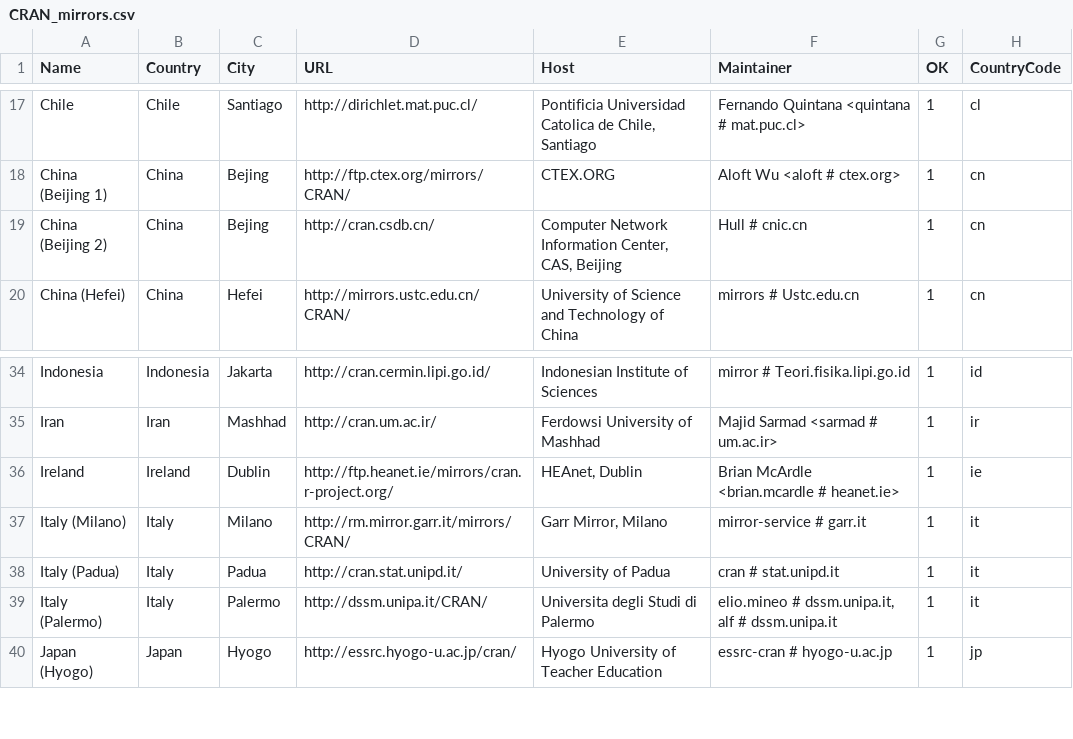
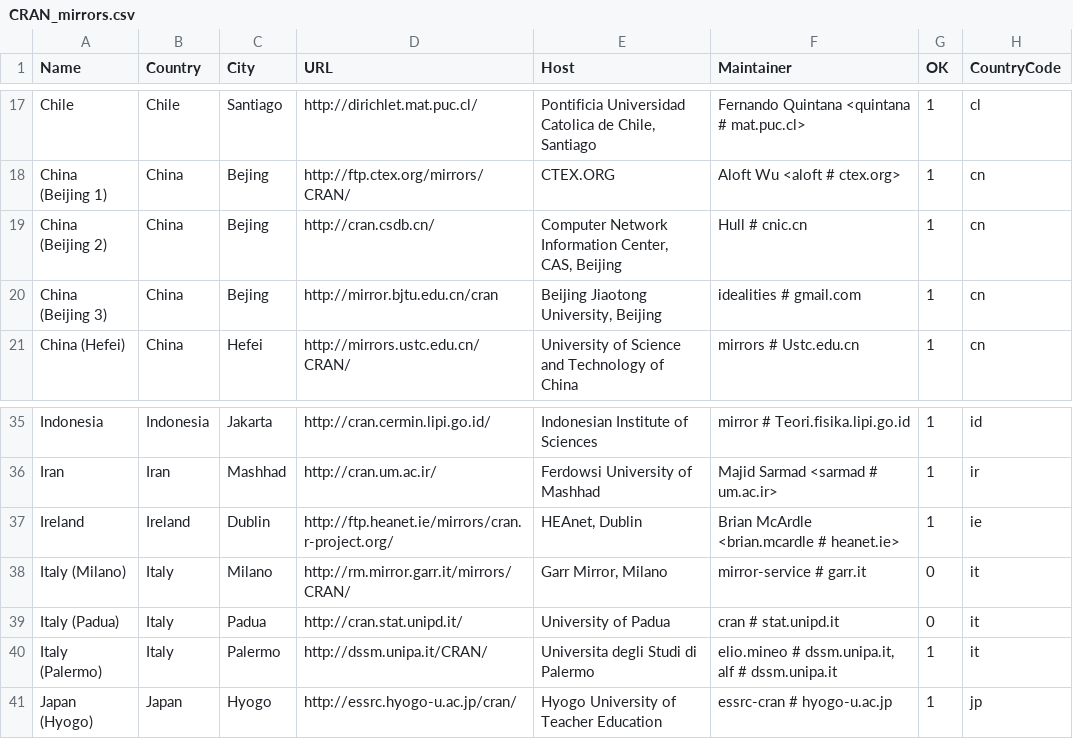
Before and after one commit to t-kalinowski/r-svn-formatted, a CSV file: doc/CRAN_mirrors.csv, drawn as a sheet; only a part is shown, gaps mark what is left out.

Commit message:
new mirror in Beijing, flagged several not working properly
git-svn-id: https://svn.r-project.org/R/trunk@56858 00db46b3-68df-0310-9c12-caf00c1e9a41

```diff
--- a/doc/CRAN_mirrors.csv
+++ b/doc/CRAN_mirrors.csv
@@ -19,2 +19,3 @@ Chile,Chile,Santiago,http://dirichlet.mat.puc.cl/,"Pontificia Universidad Catoli
 "China (Beijing 2)",China,Bejing,http://cran.csdb.cn/,"Computer Network Information Center, CAS, Beijing","Hull # cnic.cn",1,cn
+"China (Beijing 3)",China,Bejing,http://mirror.bjtu.edu.cn/cran,"Beijing Jiaotong University, Beijing","idealities # gmail.com",1,cn
 "China (Hefei)",China,Hefei,http://mirrors.ustc.edu.cn/CRAN/,"University of Science and Technology of China","mirrors # Ustc.edu.cn",1,cn
@@ -36,4 +37,4 @@ Iran,Iran,Mashhad,http://cran.um.ac.ir/,"Ferdowsi University of Mashhad","Majid
 Ireland,Ireland,Dublin,http://ftp.heanet.ie/mirrors/cran.r-project.org/,"HEAnet, Dublin","Brian McArdle <brian.mcardle # heanet.ie>",1,ie
-"Italy (Milano)",Italy,Milano,http://rm.mirror.garr.it/mirrors/CRAN/,"Garr Mirror, Milano","mirror-service # garr.it",1,it
-"Italy (Padua)",Italy,Padua,http://cran.stat.unipd.it/,"University of Padua","cran # stat.unipd.it",1,it
+"Italy (Milano)",Italy,Milano,http://rm.mirror.garr.it/mirrors/CRAN/,"Garr Mirror, Milano","mirror-service # garr.it",0,it
+"Italy (Padua)",Italy,Padua,http://cran.stat.unipd.it/,"University of Padua","cran # stat.unipd.it",0,it
 "Italy (Palermo)",Italy,Palermo,http://dssm.unipa.it/CRAN/,"Universita degli Studi di Palermo","elio.mineo # dssm.unipa.it, alf # dssm.unipa.it",1,it
```
